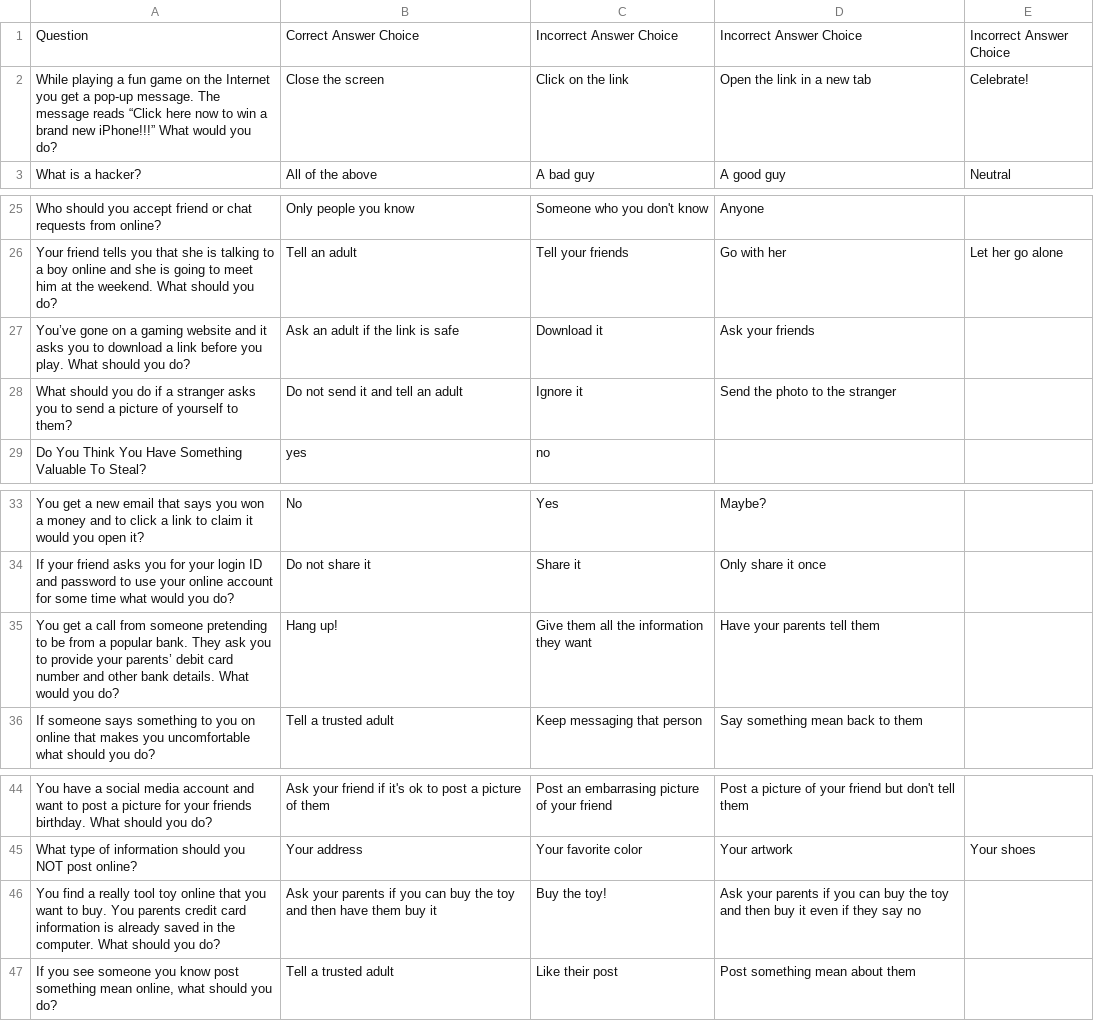
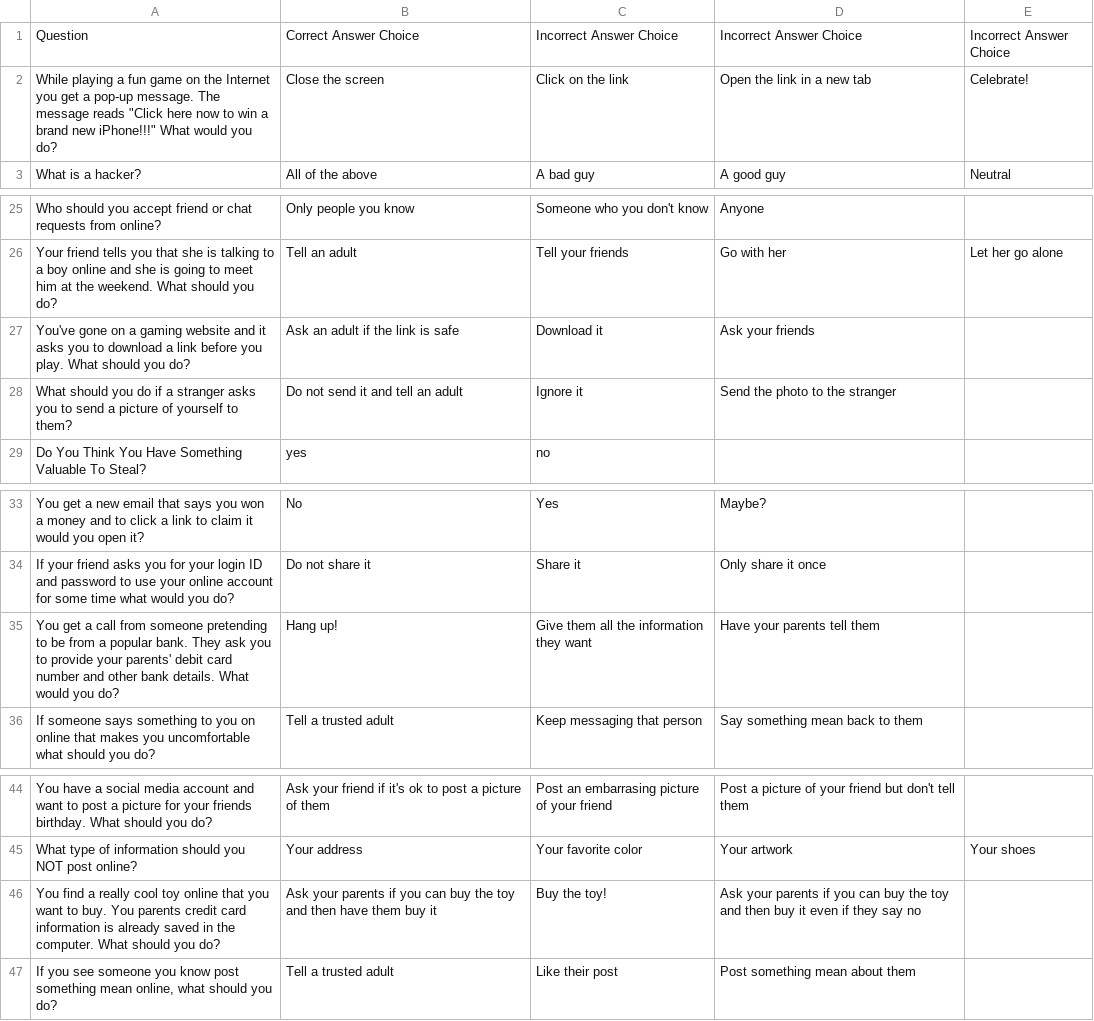
Before and after one commit to niapoor/FishingForPhishes, a CSV file: Easy.csv, drawn as a sheet; only a part is shown, gaps mark what is left out.

Commit message:
Update Easy.csv
Update to remove special characters and a spelling error

```diff
--- a/Easy.csv
+++ b/Easy.csv
@@ -1,3 +1,3 @@
 Question,Correct Answer Choice,Incorrect Answer Choice,Incorrect Answer Choice,Incorrect Answer Choice
-While playing a fun game on the Internet you get a pop-up message. The message reads “Click here now to win a brand new iPhone!!!” What would you do?,Close the screen,Click on the link,Open the link in a new tab,Celebrate!
+"While playing a fun game on the Internet you get a pop-up message. The message reads ""Click here now to win a brand new iPhone!!!"" What would you do?",Close the screen,Click on the link,Open the link in a new tab,Celebrate!
 What is a hacker?,All of the above,A bad guy,A good guy,Neutral
@@ -26,3 +26,3 @@ Who should you accept friend or chat requests from online?,Only people you know,
 Your friend tells you that she is talking to a boy online and she is going to meet him at the weekend. What should you do?,Tell an adult,Tell your friends,Go with her,Let her go alone
-You’ve gone on a gaming website and it asks you to download a link before you play. What should you do?,Ask an adult if the link is safe,Download it,Ask your friends,
+You've gone on a gaming website and it asks you to download a link before you play. What should you do?,Ask an adult if the link is safe,Download it,Ask your friends,
 What should you do if a stranger asks you to send a picture of yourself to them?,Do not send it and tell an adult,Ignore it,Send the photo to the stranger,
@@ -34,3 +34,3 @@ You get a new email that says you won a money and to click a link to claim it wo
 If your friend asks you for your login ID and password to use your online account for some time what would you do?,Do not share it,Share it,Only share it once,
-You get a call from someone pretending to be from a popular bank. They ask you to provide your parents’ debit card number and other bank details. What would you do?,Hang up!,Give them all the information they want,Have your parents tell them,
+You get a call from someone pretending to be from a popular bank. They ask you to provide your parents' debit card number and other bank details. What would you do?,Hang up!,Give them all the information they want,Have your parents tell them,
 If someone says something to you on online that makes you uncomfortable what should you do?,Tell a trusted adult,Keep messaging that person,Say something mean back to them,
@@ -45,3 +45,3 @@ You have a social media account and want to post a picture for your friends birt
 What type of information should you NOT post online?,Your address,Your favorite color,Your artwork,Your shoes
-You find a really tool toy online that you want to buy. You parents credit card information is already saved in the computer. What should you do?,Ask your parents if you can buy the toy and then have them buy it,Buy the toy!,Ask your parents if you can buy the toy and then buy it even if they say no,
+You find a really cool toy online that you want to buy. You parents credit card information is already saved in the computer. What should you do?,Ask your parents if you can buy the toy and then have them buy it,Buy the toy!,Ask your parents if you can buy the toy and then buy it even if they say no,
 "If you see someone you know post something mean online, what should you do?",Tell a trusted adult,Like their post,Post something mean about them,
```
